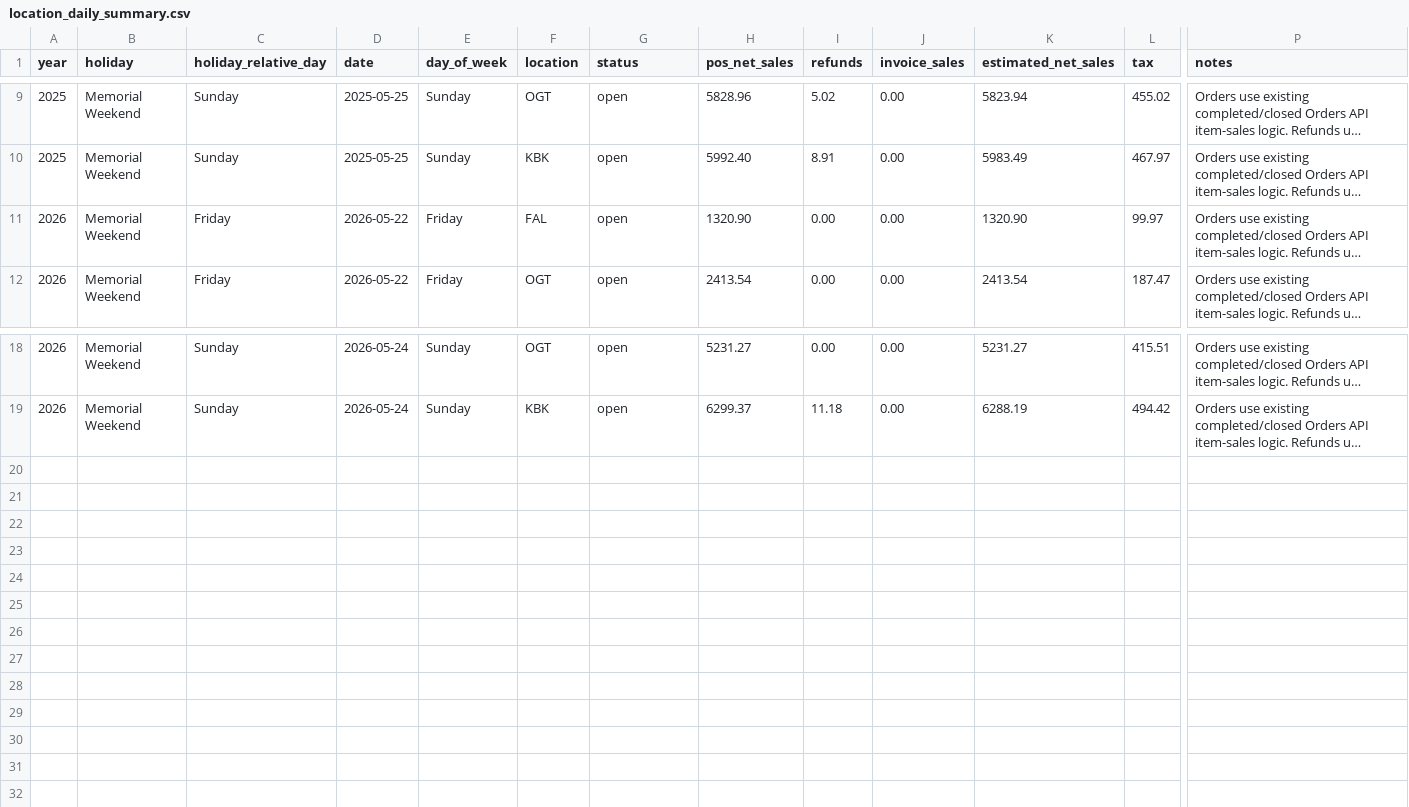
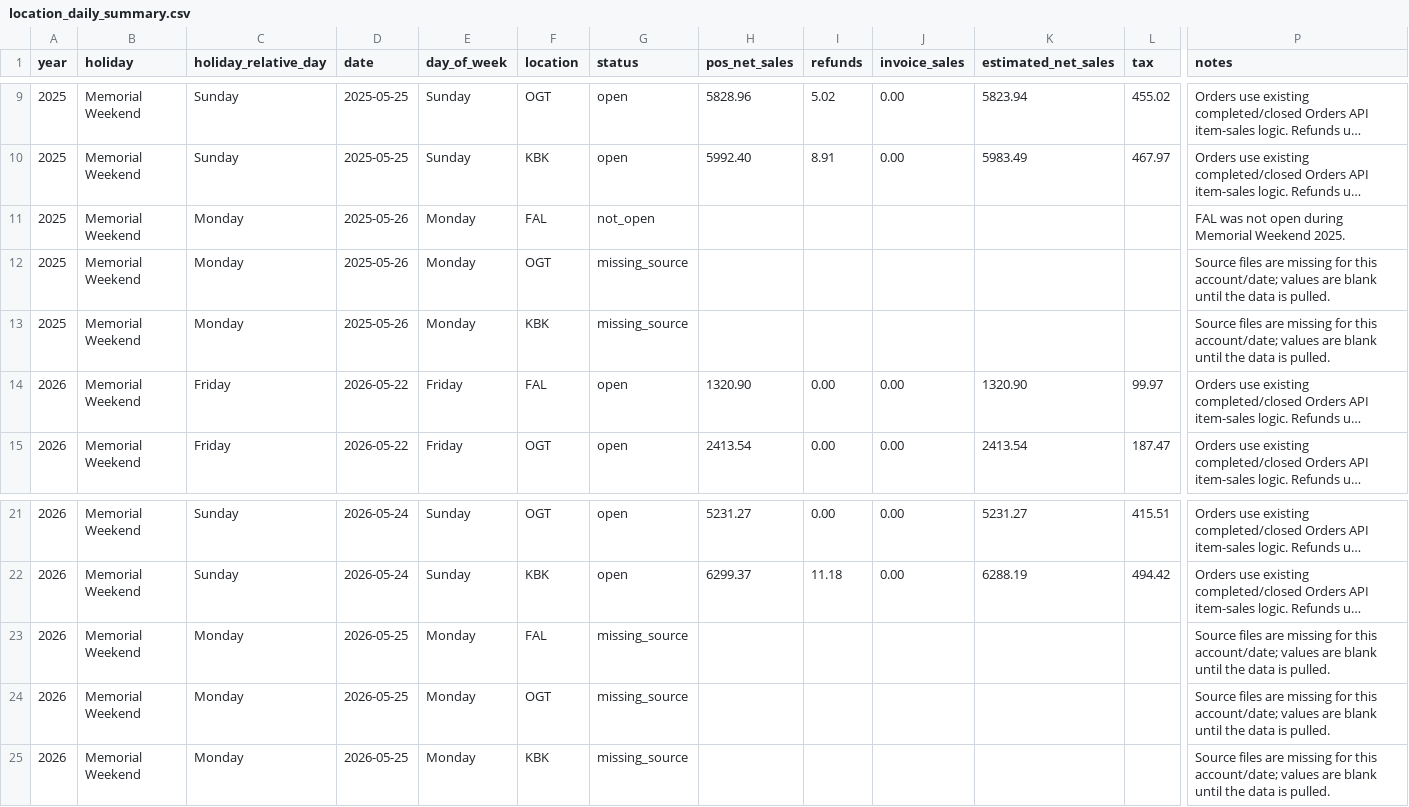
Before and after one commit to namke203/mip-app-lab, a CSV file: MIP_APP_LAB/sample_data/memorial_weekend_comparison/location_daily_summary.csv, drawn as a sheet; only a part is shown, gaps mark what is left out; long unchanged cells end in …; rows hold the shown columns only; the diff names each change by its address in the sheet, - before the commit and + after, or states it on an @@ line.

```diff
--- a/MIP_APP_LAB/sample_data/memorial_weekend_comparison/location_daily_summary.csv
+++ b/MIP_APP_LAB/sample_data/memorial_weekend_comparison/location_daily_summary.csv
+row 11: 2025 | Memorial Weekend | Monday | 2025-05-26 | Monday | FAL | not_open |  |  |  |  |  | FAL was not open during Memorial Weekend 2025.
+row 12: 2025 | Memorial Weekend | Monday | 2025-05-26 | Monday | OGT | missing_source |  |  |  |  |  | Source files are missing for this account/date; values are blank until the data is pulled.
+row 13: 2025 | Memorial Weekend | Monday | 2025-05-26 | Monday | KBK | missing_source |  |  |  |  |  | Source files are missing for this account/date; values are blank until the data is pulled.
+row 23: 2026 | Memorial Weekend | Monday | 2026-05-25 | Monday | FAL | missing_source |  |  |  |  |  | Source files are missing for this account/date; values are blank until the data is pulled.
+row 24: 2026 | Memorial Weekend | Monday | 2026-05-25 | Monday | OGT | missing_source |  |  |  |  |  | Source files are missing for this account/date; values are blank until the data is pulled.
+row 25: 2026 | Memorial Weekend | Monday | 2026-05-25 | Monday | KBK | missing_source |  |  |  |  |  | Source files are missing for this account/date; values are blank until the data is pulled.
```
Also changed, not shown: MIP_APP_LAB/sample_data/memorial_weekend_comparison/hourly_sales_by_location.csv, MIP_APP_LAB/sample_data/memorial_weekend_comparison/location_total_comparison.csv.
